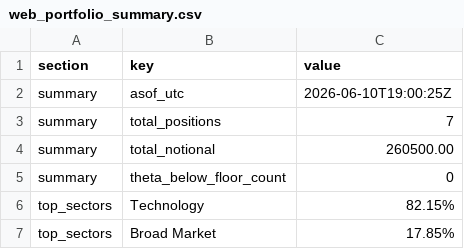
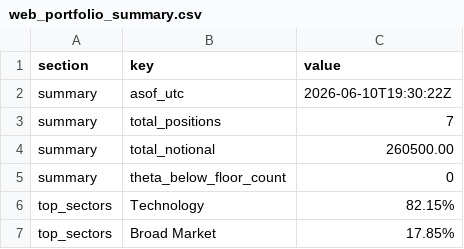
Before and after one commit to mingchen112001-crypto/csv-dashboard, a CSV file: data/web_portfolio_summary.csv, drawn as a sheet.

Commit message:
Auto-update dashboard + CSVs: 2026-06-10 19:30:24 UTC

```diff
--- a/data/web_portfolio_summary.csv
+++ b/data/web_portfolio_summary.csv
@@ -1,3 +1,3 @@
 section,key,value
-summary,asof_utc,2026-06-10T19:00:25Z
+summary,asof_utc,2026-06-10T19:30:22Z
 summary,total_positions,7
```
